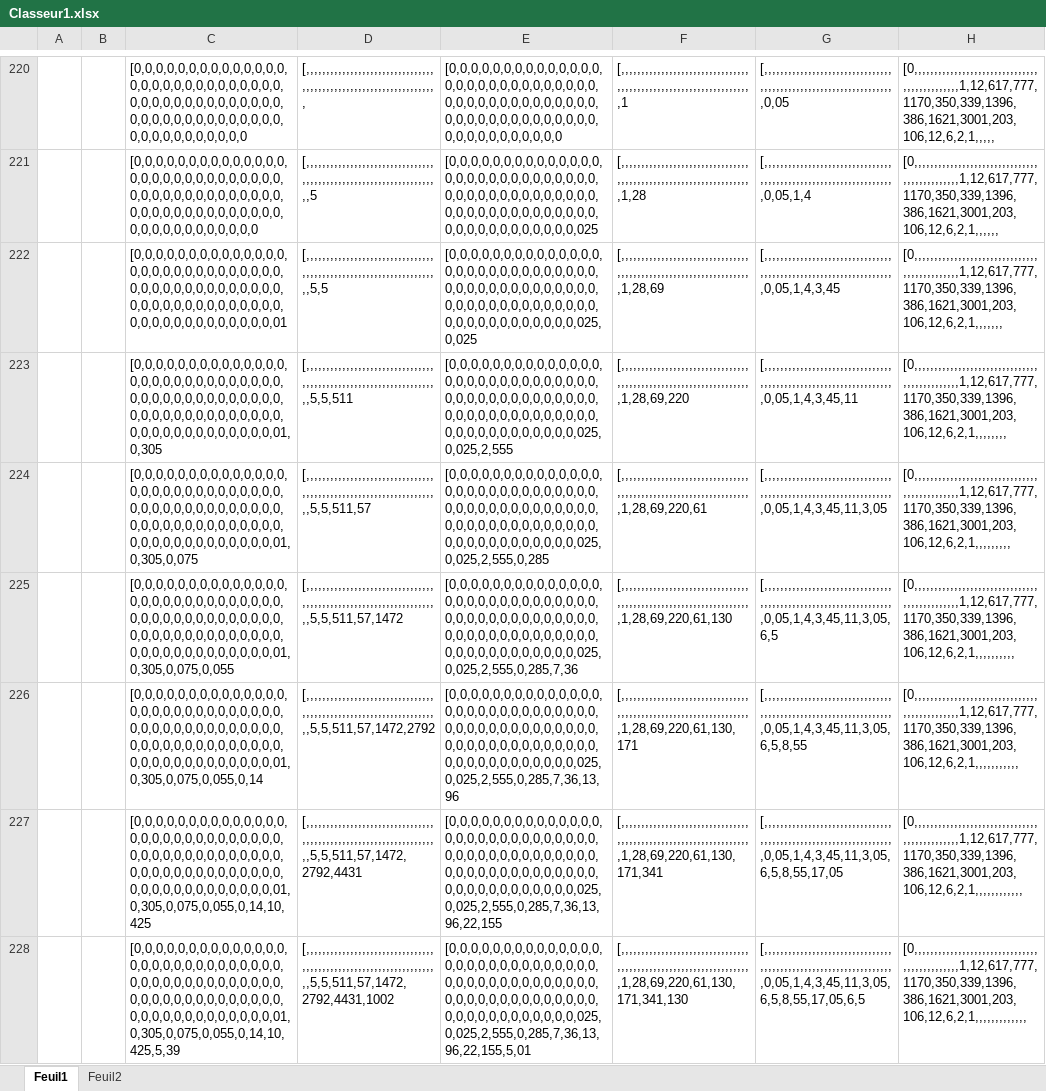
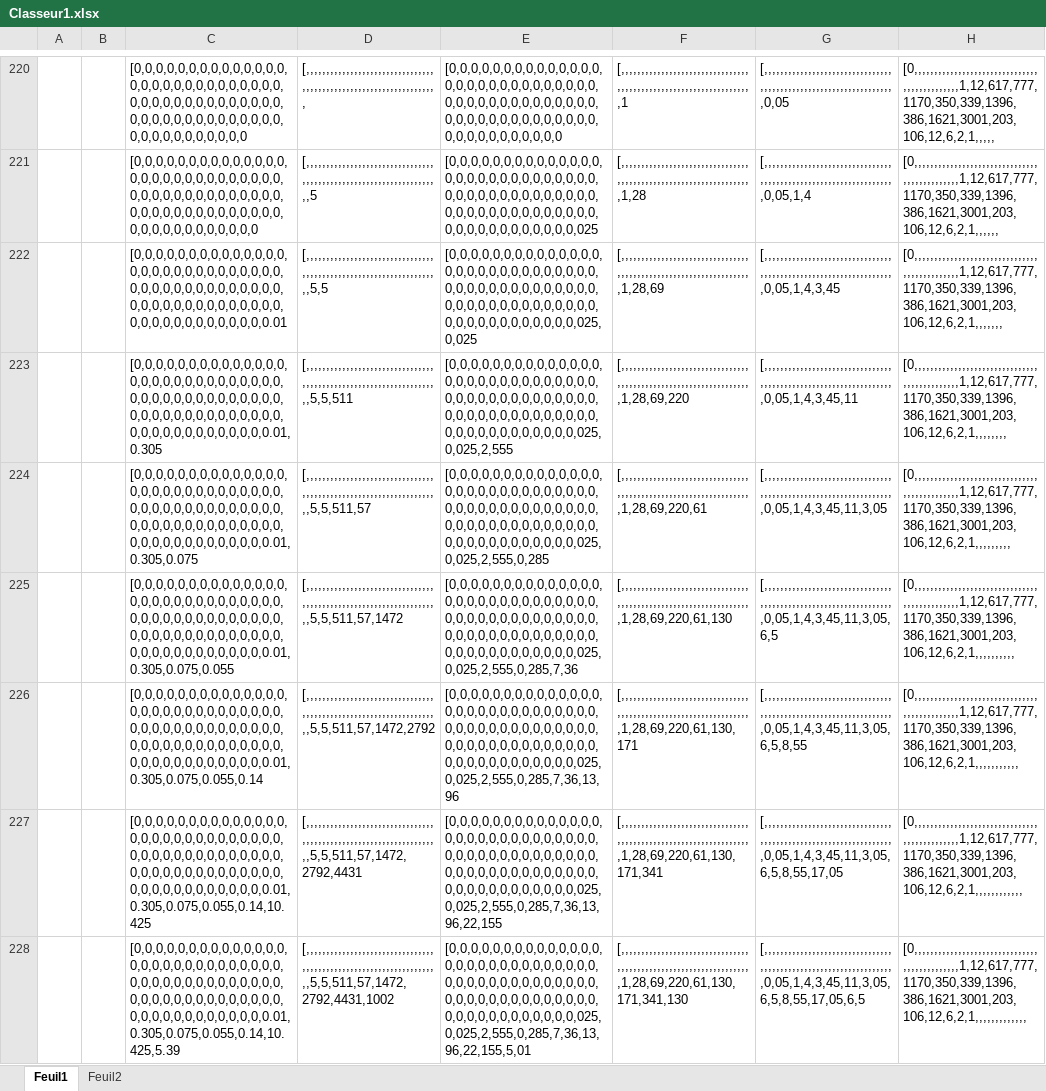
Before and after one commit to pitchopp/BTGeoloc, an Excel workbook: Classeur1.xlsx, sheet Feuil1, drawn as a sheet; only a part is shown, gaps mark what is left out; values as stored, in another font and other column widths than the file's, no borders; charts and pictures not drawn; the diff covers the shown part only; the diff names each change by its address in the sheet, - before the commit and + after, or states it on an @@ line.

```diff
--- a/Classeur1.xlsx (sheet Feuil1)
+++ b/Classeur1.xlsx (sheet Feuil1)
-C222: [0,0,0,0,0,0,0,0,0,0,0,0,0,0,0,0,0,0,0,0,0,0,0,0,0,0,0,0,0,0,0,0,0,0,0,0,0,0,0,0,0,0,0,0,0,0,0,0,0,0,0,0,0,0,0,0,0,0,0,0,0,0,0,0,0,0,0,0,0,01
+C222: [0,0,0,0,0,0,0,0,0,0,0,0,0,0,0,0,0,0,0,0,0,0,0,0,0,0,0,0,0,0,0,0,0,0,0,0,0,0,0,0,0,0,0,0,0,0,0,0,0,0,0,0,0,0,0,0,0,0,0,0,0,0,0,0,0,0,0,0,0.01
-C223: [0,0,0,0,0,0,0,0,0,0,0,0,0,0,0,0,0,0,0,0,0,0,0,0,0,0,0,0,0,0,0,0,0,0,0,0,0,0,0,0,0,0,0,0,0,0,0,0,0,0,0,0,0,0,0,0,0,0,0,0,0,0,0,0,0,0,0,0,0,01,0,305
+C223: [0,0,0,0,0,0,0,0,0,0,0,0,0,0,0,0,0,0,0,0,0,0,0,0,0,0,0,0,0,0,0,0,0,0,0,0,0,0,0,0,0,0,0,0,0,0,0,0,0,0,0,0,0,0,0,0,0,0,0,0,0,0,0,0,0,0,0,0,0.01,0.305
-C224: [0,0,0,0,0,0,0,0,0,0,0,0,0,0,0,0,0,0,0,0,0,0,0,0,0,0,0,0,0,0,0,0,0,0,0,0,0,0,0,0,0,0,0,0,0,0,0,0,0,0,0,0,0,0,0,0,0,0,0,0,0,0,0,0,0,0,0,0,0,01,0,305,0,075
+C224: [0,0,0,0,0,0,0,0,0,0,0,0,0,0,0,0,0,0,0,0,0,0,0,0,0,0,0,0,0,0,0,0,0,0,0,0,0,0,0,0,0,0,0,0,0,0,0,0,0,0,0,0,0,0,0,0,0,0,0,0,0,0,0,0,0,0,0,0,0.01,0.305,0.075
-C225: [0,0,0,0,0,0,0,0,0,0,0,0,0,0,0,0,0,0,0,0,0,0,0,0,0,0,0,0,0,0,0,0,0,0,0,0,0,0,0,0,0,0,0,0,0,0,0,0,0,0,0,0,0,0,0,0,0,0,0,0,0,0,0,0,0,0,0,0,0,01,0,305,0,075,0,055
+C225: [0,0,0,0,0,0,0,0,0,0,0,0,0,0,0,0,0,0,0,0,0,0,0,0,0,0,0,0,0,0,0,0,0,0,0,0,0,0,0,0,0,0,0,0,0,0,0,0,0,0,0,0,0,0,0,0,0,0,0,0,0,0,0,0,0,0,0,0,0.01,0.305,0.075,0.055
-C226: [0,0,0,0,0,0,0,0,0,0,0,0,0,0,0,0,0,0,0,0,0,0,0,0,0,0,0,0,0,0,0,0,0,0,0,0,0,0,0,0,0,0,0,0,0,0,0,0,0,0,0,0,0,0,0,0,0,0,0,0,0,0,0,0,0,0,0,0,0,01,0,305,0,075,0,055,0,14
+C226: [0,0,0,0,0,0,0,0,0,0,0,0,0,0,0,0,0,0,0,0,0,0,0,0,0,0,0,0,0,0,0,0,0,0,0,0,0,0,0,0,0,0,0,0,0,0,0,0,0,0,0,0,0,0,0,0,0,0,0,0,0,0,0,0,0,0,0,0,0.01,0.305,0.075,0.055,0.14
-C227: [0,0,0,0,0,0,0,0,0,0,0,0,0,0,0,0,0,0,0,0,0,0,0,0,0,0,0,0,0,0,0,0,0,0,0,0,0,0,0,0,0,0,0,0,0,0,0,0,0,0,0,0,0,0,0,0,0,0,0,0,0,0,0,0,0,0,0,0,0,01,0,305,0,075,0,055,0,14,10,425
+C227: [0,0,0,0,0,0,0,0,0,0,0,0,0,0,0,0,0,0,0,0,0,0,0,0,0,0,0,0,0,0,0,0,0,0,0,0,0,0,0,0,0,0,0,0,0,0,0,0,0,0,0,0,0,0,0,0,0,0,0,0,0,0,0,0,0,0,0,0,0.01,0.305,0.075,0.055,0.14,10.425
-C228: [0,0,0,0,0,0,0,0,0,0,0,0,0,0,0,0,0,0,0,0,0,0,0,0,0,0,0,0,0,0,0,0,0,0,0,0,0,0,0,0,0,0,0,0,0,0,0,0,0,0,0,0,0,0,0,0,0,0,0,0,0,0,0,0,0,0,0,0,0,01,0,305,0,075,0,055,0,14,10,425,5,39
+C228: [0,0,0,0,0,0,0,0,0,0,0,0,0,0,0,0,0,0,0,0,0,0,0,0,0,0,0,0,0,0,0,0,0,0,0,0,0,0,0,0,0,0,0,0,0,0,0,0,0,0,0,0,0,0,0,0,0,0,0,0,0,0,0,0,0,0,0,0,0.01,0.305,0.075,0.055,0.14,10.425,5.39
```
Also changed, not shown: 76 edited cells elsewhere in this sheet, sheet Feuil2, charts or pictures, 1 other file.
